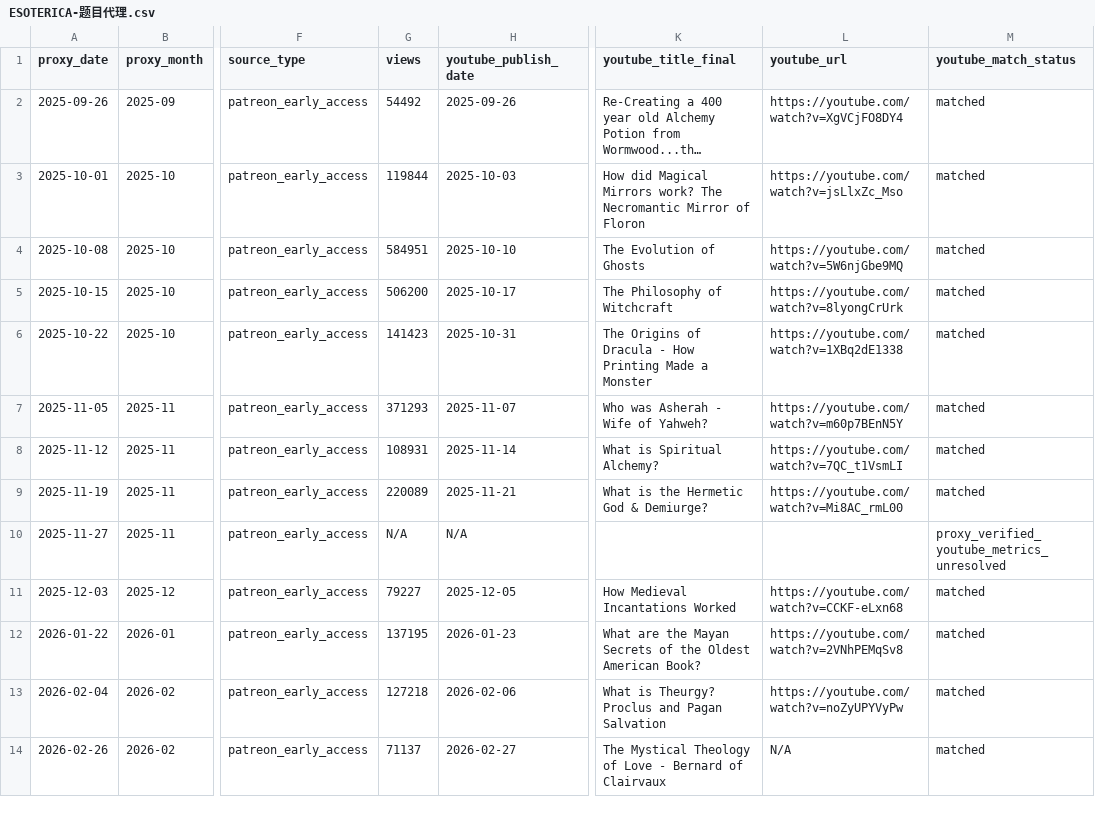
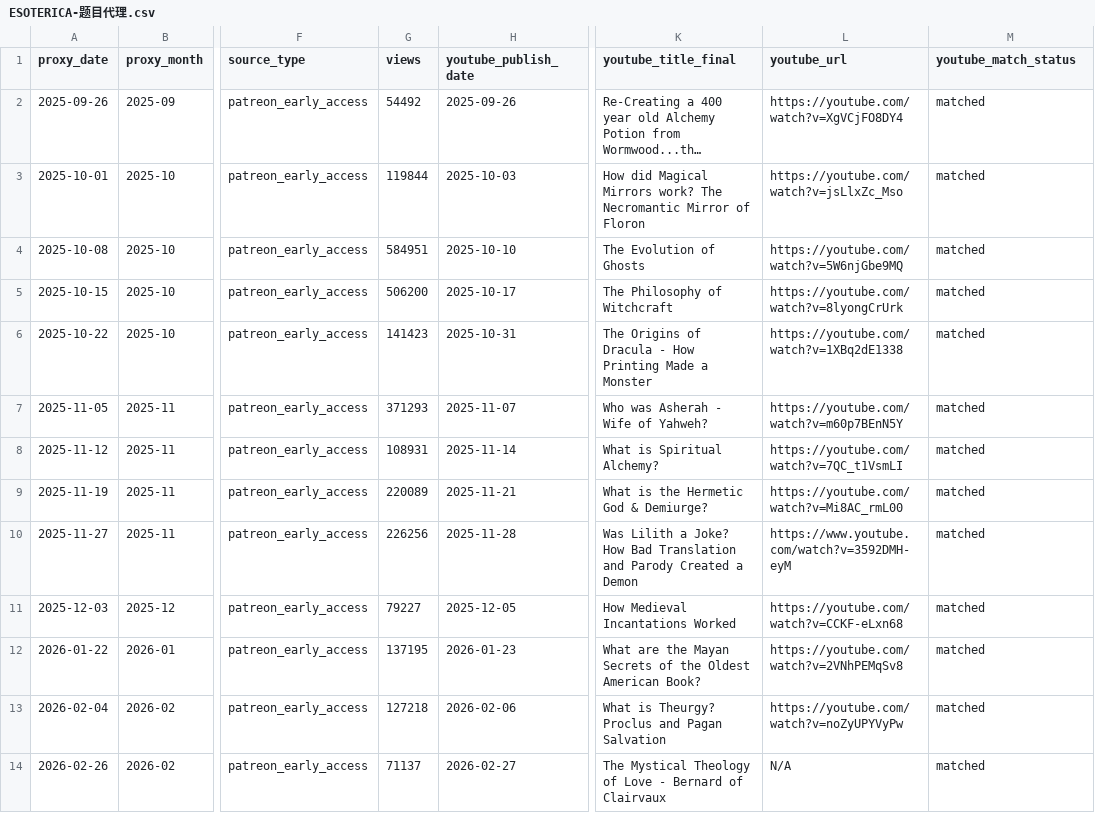
Before and after one commit to suxiaoyuan443-boop/suen-system, a CSV file: 08-动态运行/对标数据/ESOTERICA-题目代理.csv, drawn as a sheet; only a part is shown, gaps mark what is left out; long unchanged cells end in …; the diff names each change by its address in the sheet, - before the commit and + after, or states it on an @@ line.

Commit message:
benchmark data: match Lilith Patreon proxy to final ESOTERICA YouTube video

```diff
--- a/08-动态运行/对标数据/ESOTERICA-题目代理.csv
+++ b/08-动态运行/对标数据/ESOTERICA-题目代理.csv
-G10 (views): N/A
+G10 (views): 226256
-H10 (youtube_publish_date): N/A
+H10 (youtube_publish_date): 2025-11-28
-K10 (youtube_title_final): (empty)
+K10 (youtube_title_final): Was Lilith a Joke? How Bad Translation and Parody Created a Demon
-L10 (youtube_url): (empty)
+L10 (youtube_url): https://www.youtube.com/watch?v=3592DMH-eyM
-M10 (youtube_match_status): proxy_verified_youtube_metrics_unresolved
+M10 (youtube_match_status): matched
```
